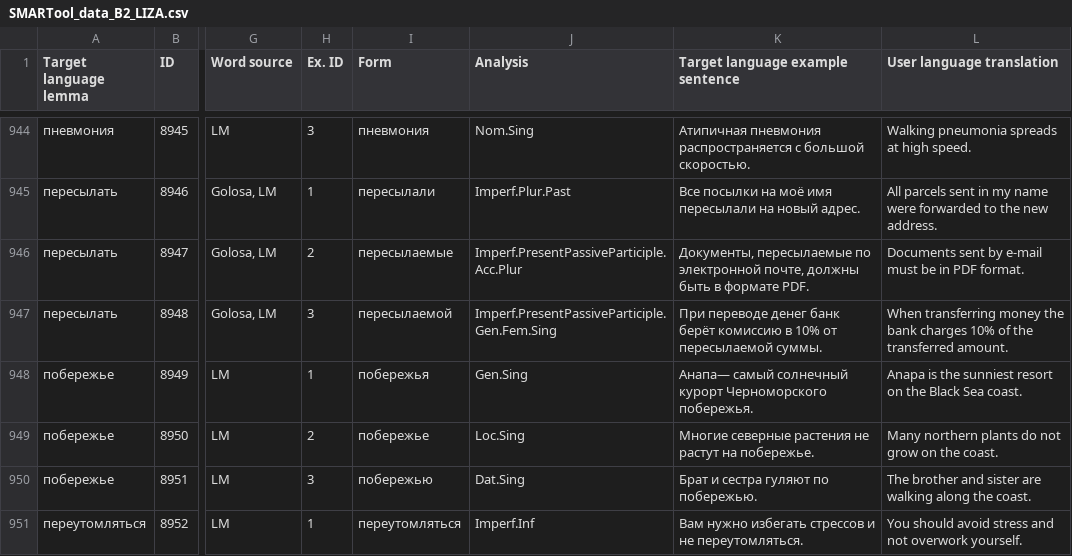
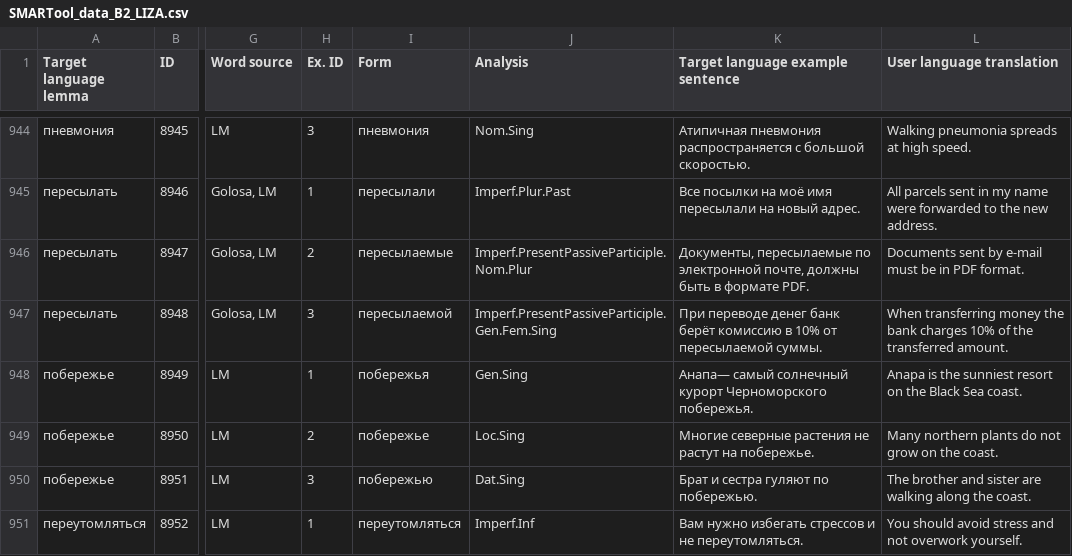
Before and after one commit to lajanda/data-rus-eng, a CSV file: SMARTool_data_B2_LIZA.csv, drawn as a sheet; only a part is shown, gaps mark what is left out; the diff names each change by its address in the sheet, - before the commit and + after, or states it on an @@ line.

Commit message:
Correct 8947
Документы, пересылаемые по электронной почте, должны быть в формате PDF.
   (Imperf.PresentPassiveParticiple.Acc.Plur )
>>
Nom.Plur

```diff
--- a/SMARTool_data_B2_LIZA.csv
+++ b/SMARTool_data_B2_LIZA.csv
-J946 (Analysis): Imperf.PresentPassiveParticiple.Acc.Plur
+J946 (Analysis): Imperf.PresentPassiveParticiple.Nom.Plur
```
